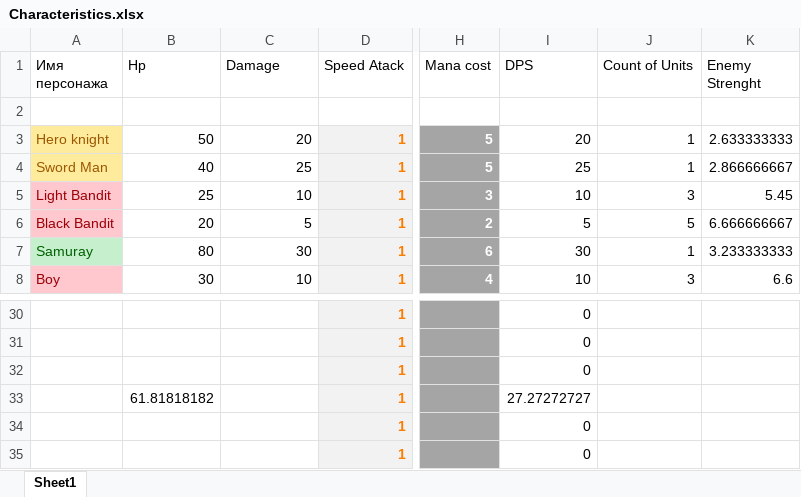
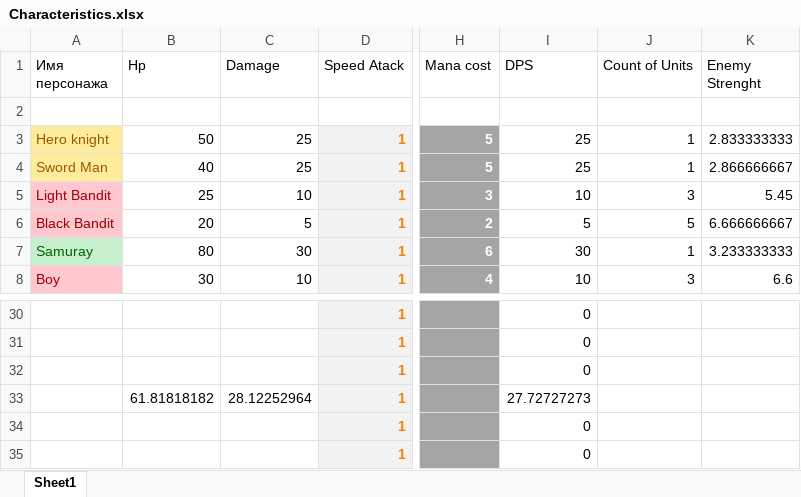
Before and after one commit to FilippFlip/Clash-Mini, an Excel workbook: Assets/Data/Characteristics.xlsx, sheet Sheet1, drawn as a sheet; only a part is shown, gaps mark what is left out; values as stored, in another font and other column widths than the file's, no borders; the diff names each change by its address in the sheet, - before the commit and + after, or states it on an @@ line.

```diff
--- a/Assets/Data/Characteristics.xlsx (sheet Sheet1)
+++ b/Assets/Data/Characteristics.xlsx (sheet Sheet1)
-C3 (Damage): 20
+C3 (Damage): 25
-I3 (DPS): 20
+I3 (DPS): 25
-K3 (Enemy Strenght): 2.633333333
+K3 (Enemy Strenght): 2.833333333
-C33 (Damage): (empty)
+C33 (Damage): 28.12252964
-I33 (DPS): 27.27272727
+I33 (DPS): 27.72727273
```
Also changed, not shown: 3 other files.
